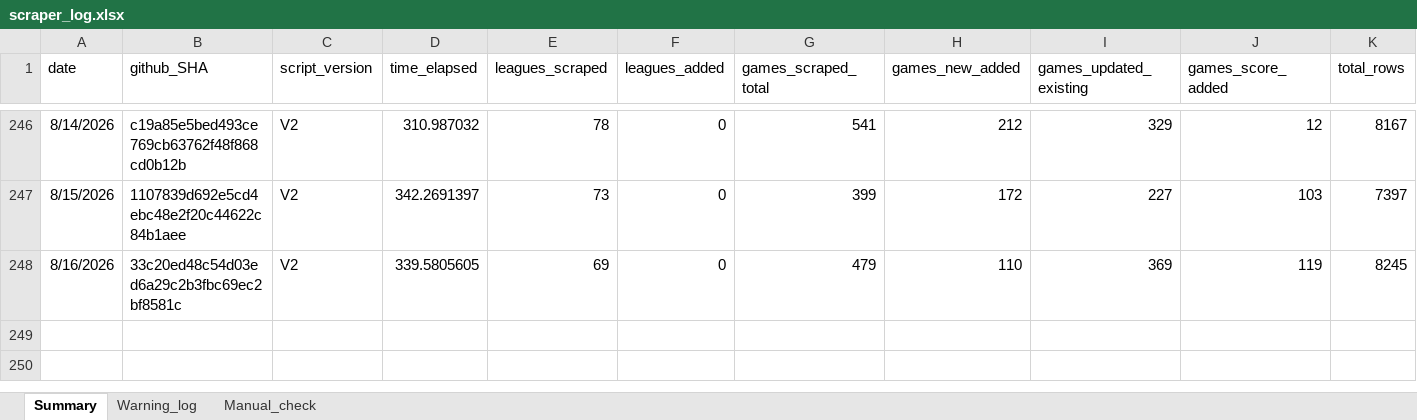
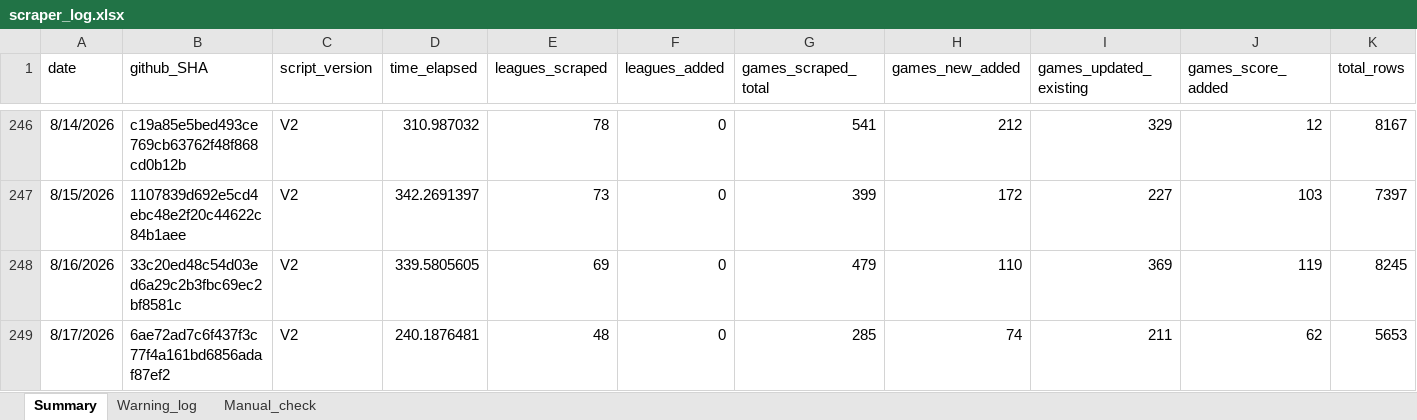
Before and after one commit to Auketas/football_betting, an Excel workbook: data/log/scraper_log.xlsx, sheet Summary, drawn as a sheet; only a part is shown, gaps mark what is left out; values as stored, in another font and other column widths than the file's, no borders; rows hold the shown columns only; the diff names each change by its address in the sheet, - before the commit and + after, or states it on an @@ line.

```diff
--- a/data/log/scraper_log.xlsx (sheet Summary)
+++ b/data/log/scraper_log.xlsx (sheet Summary)
+row 249: 8/17/2026 | 6ae72ad7c6f437f3c77f4a161bd6856adaf87ef2 | V2 | 240.1876481 | 48 | 0 | 285 | 74 | 211 | 62 | 5653
```
Also changed, not shown: 44 other files.
